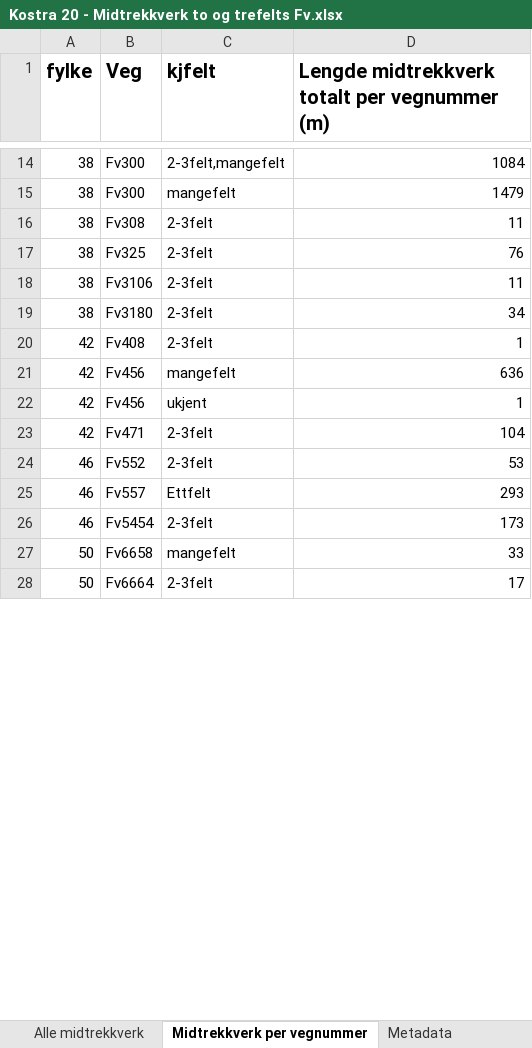
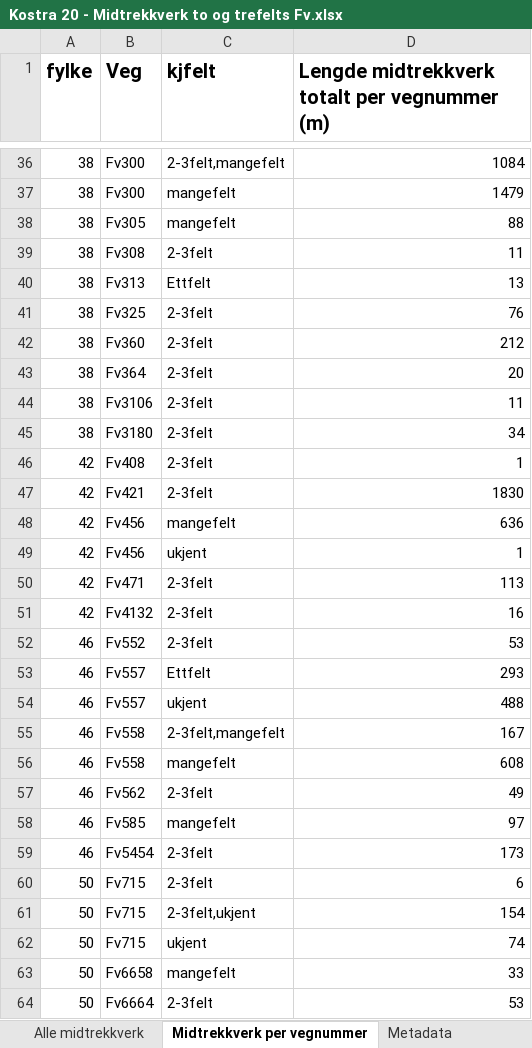
Before and after one commit to LtGlahn/kostrarapportering2020, an Excel workbook: kostraleveranse2020/Kostra 20 - Midtrekkverk to og trefelts Fv.xlsx, sheet Midtrekkverk per vegnummer, drawn as a sheet; only a part is shown, gaps mark what is left out; values as stored, in another font and other column widths than the file's, no borders; addresses are those after the commit; the diff covers the shown part only; the diff names each change by its address in the sheet, - before the commit and + after, or states it on an @@ line.

```diff
--- a/kostraleveranse2020/Kostra 20 - Midtrekkverk to og trefelts Fv.xlsx (sheet Midtrekkverk per vegnummer)
+++ b/kostraleveranse2020/Kostra 20 - Midtrekkverk to og trefelts Fv.xlsx (sheet Midtrekkverk per vegnummer)
+row 38: 38 | Fv305 | mangefelt | 88
+row 40: 38 | Fv313 | Ettfelt | 13
+row 42: 38 | Fv360 | 2-3felt | 212
+row 43: 38 | Fv364 | 2-3felt | 20
+row 47: 42 | Fv421 | 2-3felt | 1830
-D50: 104
+D50: 113
+row 51: 42 | Fv4132 | 2-3felt | 16
+row 54: 46 | Fv557 | ukjent | 488
+row 55: 46 | Fv558 | 2-3felt,mangefelt | 167
+row 56: 46 | Fv558 | mangefelt | 608
+row 57: 46 | Fv562 | 2-3felt | 49
+row 58: 46 | Fv585 | mangefelt | 97
+row 60: 50 | Fv715 | 2-3felt | 6
+row 61: 50 | Fv715 | 2-3felt,ukjent | 154
+row 62: 50 | Fv715 | ukjent | 74
-D64: 17
+D64: 53
```
Also changed, not shown: 23 added rows and 3 edited cells elsewhere in this sheet, sheet Midtrekkverk 2-3felt, sheet Alle midtrekkverk, sheet Metadata, 2 other files.
